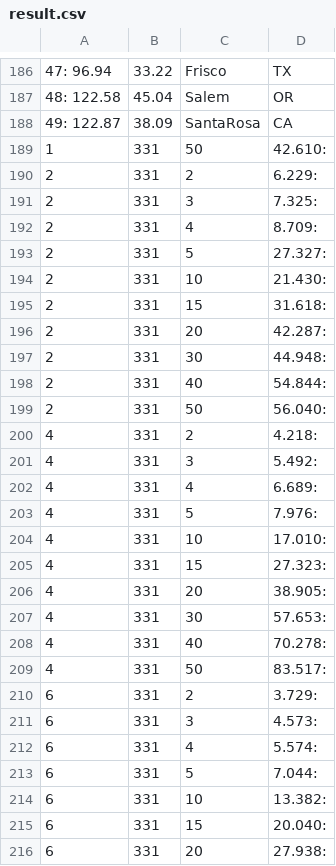
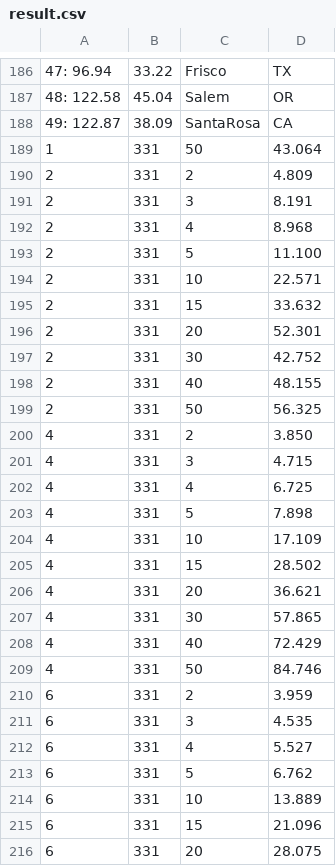
Before and after one commit to rachelx000/CS575ProjectArchive, a CSV file: Project3/result.csv, drawn as a sheet; only a part is shown, gaps mark what is left out; the diff covers the shown part only.

Commit message:
Update result.csv for Project #3

```diff
--- a/Project3/result.csv
+++ b/Project3/result.csv
@@ -188,29 +188,29 @@
 	 49:    122.87 ,    38.09 , SantaRosa,CA
- 1 ,  331 ,   50 ,   42.610:
- 2 ,  331 ,    2 ,    6.229:
- 2 ,  331 ,    3 ,    7.325:
- 2 ,  331 ,    4 ,    8.709:
- 2 ,  331 ,    5 ,   27.327:
- 2 ,  331 ,   10 ,   21.430:
- 2 ,  331 ,   15 ,   31.618:
- 2 ,  331 ,   20 ,   42.287:
- 2 ,  331 ,   30 ,   44.948:
- 2 ,  331 ,   40 ,   54.844:
- 2 ,  331 ,   50 ,   56.040:
- 4 ,  331 ,    2 ,    4.218:
- 4 ,  331 ,    3 ,    5.492:
- 4 ,  331 ,    4 ,    6.689:
- 4 ,  331 ,    5 ,    7.976:
- 4 ,  331 ,   10 ,   17.010:
- 4 ,  331 ,   15 ,   27.323:
- 4 ,  331 ,   20 ,   38.905:
- 4 ,  331 ,   30 ,   57.653:
- 4 ,  331 ,   40 ,   70.278:
- 4 ,  331 ,   50 ,   83.517:
- 6 ,  331 ,    2 ,    3.729:
- 6 ,  331 ,    3 ,    4.573:
- 6 ,  331 ,    4 ,    5.574:
- 6 ,  331 ,    5 ,    7.044:
- 6 ,  331 ,   10 ,   13.382:
- 6 ,  331 ,   15 ,   20.040:
- 6 ,  331 ,   20 ,   27.938:
+ 1 ,  331 ,   50 ,   43.064
+ 2 ,  331 ,    2 ,    4.809
+ 2 ,  331 ,    3 ,    8.191
+ 2 ,  331 ,    4 ,    8.968
+ 2 ,  331 ,    5 ,   11.100
+ 2 ,  331 ,   10 ,   22.571
+ 2 ,  331 ,   15 ,   33.632
+ 2 ,  331 ,   20 ,   52.301
+ 2 ,  331 ,   30 ,   42.752
+ 2 ,  331 ,   40 ,   48.155
+ 2 ,  331 ,   50 ,   56.325
+ 4 ,  331 ,    2 ,    3.850
+ 4 ,  331 ,    3 ,    4.715
+ 4 ,  331 ,    4 ,    6.725
+ 4 ,  331 ,    5 ,    7.898
+ 4 ,  331 ,   10 ,   17.109
+ 4 ,  331 ,   15 ,   28.502
+ 4 ,  331 ,   20 ,   36.621
+ 4 ,  331 ,   30 ,   57.865
+ 4 ,  331 ,   40 ,   72.429
+ 4 ,  331 ,   50 ,   84.746
+ 6 ,  331 ,    2 ,    3.959
+ 6 ,  331 ,    3 ,    4.535
+ 6 ,  331 ,    4 ,    5.527
+ 6 ,  331 ,    5 ,    6.762
+ 6 ,  331 ,   10 ,   13.889
+ 6 ,  331 ,   15 ,   21.096
+ 6 ,  331 ,   20 ,   28.075
```
Also changed, not shown: 22 edited cells elsewhere in this file, 1 other file.
